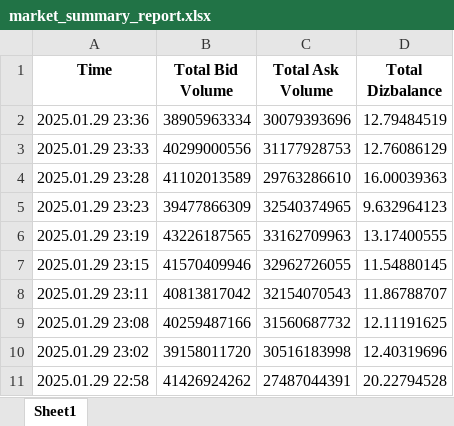
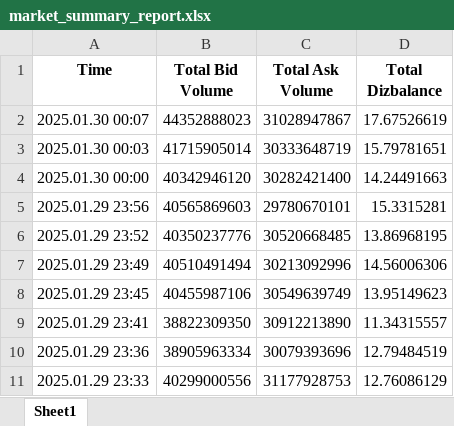
Before and after one commit to statelinecat/telebot_imbalance, an Excel workbook: market_summary_report.xlsx, sheet Sheet1, drawn as a sheet; only a part is shown; the shorter side is filled out with more unchanged rows; values as stored, in another font and other column widths than the file's, no borders; the diff names each change by its address in the sheet, - before the commit and + after, or states it on an @@ line.

Commit message:
add data

```diff
--- a/market_summary_report.xlsx (sheet Sheet1)
+++ b/market_summary_report.xlsx (sheet Sheet1)
+row 2: 2025.01.30 00:07 | 44352888023 | 31028947867 | 17.67526619
+row 3: 2025.01.30 00:03 | 41715905014 | 30333648719 | 15.79781651
+row 4: 2025.01.30 00:00 | 40342946120 | 30282421400 | 14.24491663
+row 5: 2025.01.29 23:56 | 40565869603 | 29780670101 | 15.3315281
+row 6: 2025.01.29 23:52 | 40350237776 | 30520668485 | 13.86968195
+row 7: 2025.01.29 23:49 | 40510491494 | 30213092996 | 14.56006306
+row 8: 2025.01.29 23:45 | 40455987106 | 30549639749 | 13.95149623
+row 9: 2025.01.29 23:41 | 38822309350 | 30912213890 | 11.34315557
```
Also changed, not shown: 2 other files.
